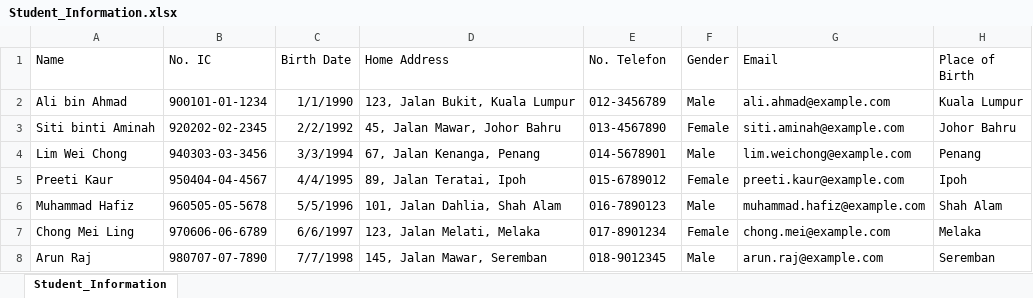
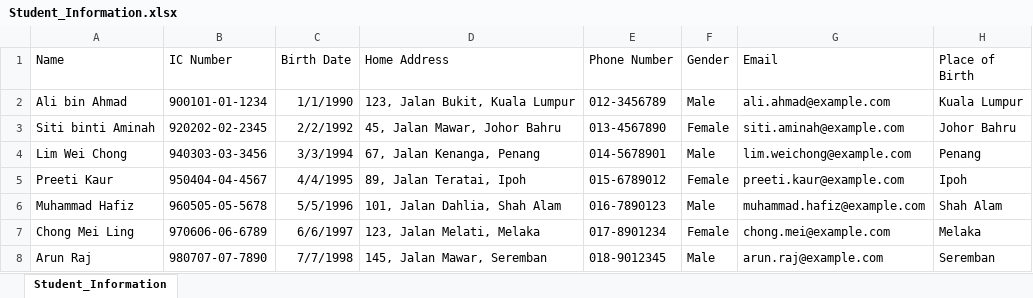
Before and after one commit to ird1natris/Data-Masking, an Excel workbook: backend/uploads/original/Student_Information.xlsx, sheet Student_Information, drawn as a sheet; only a part is shown; values as stored, in another font and other column widths than the file's, no borders; the diff names each change by its address in the sheet, - before the commit and + after, or states it on an @@ line.

```diff
--- a/backend/uploads/original/Student_Information.xlsx (sheet Student_Information)
+++ b/backend/uploads/original/Student_Information.xlsx (sheet Student_Information)
-B1: No. IC
+B1: IC Number
-E1: No. Telefon
+E1: Phone Number
```
Also changed, not shown: backend/uploads/masked/masked_Student_Information.xlsx, 1 other file.
